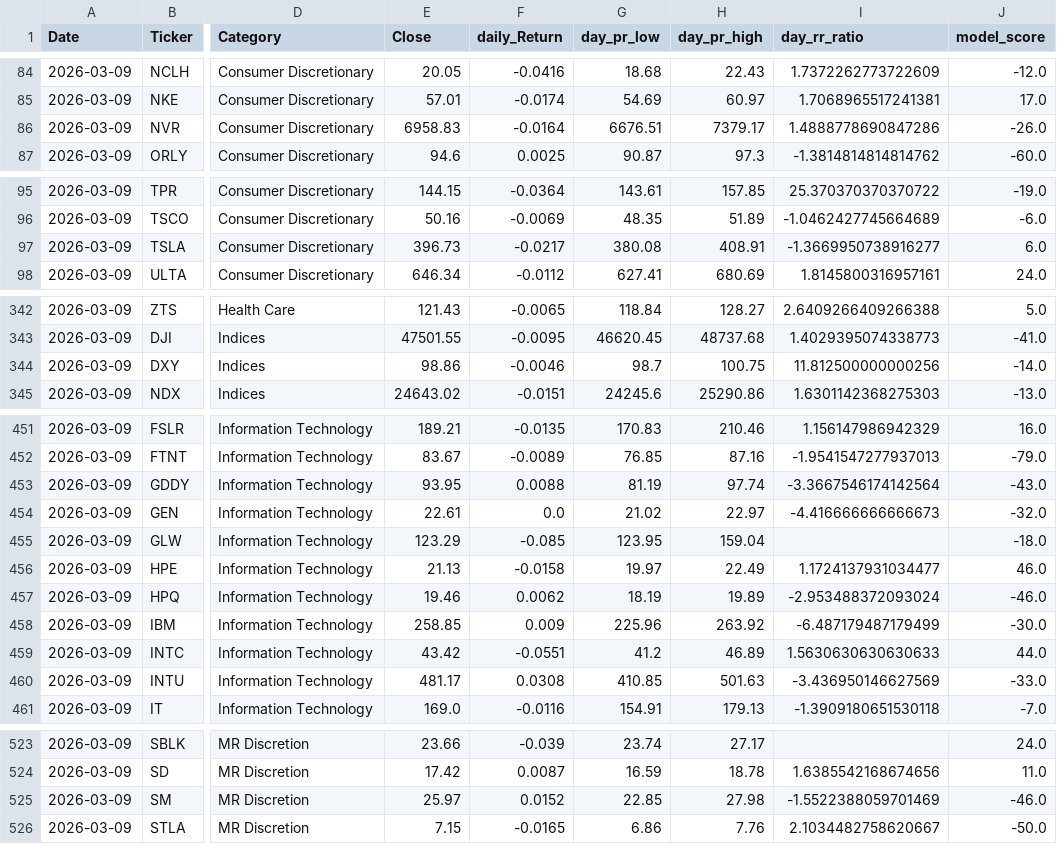
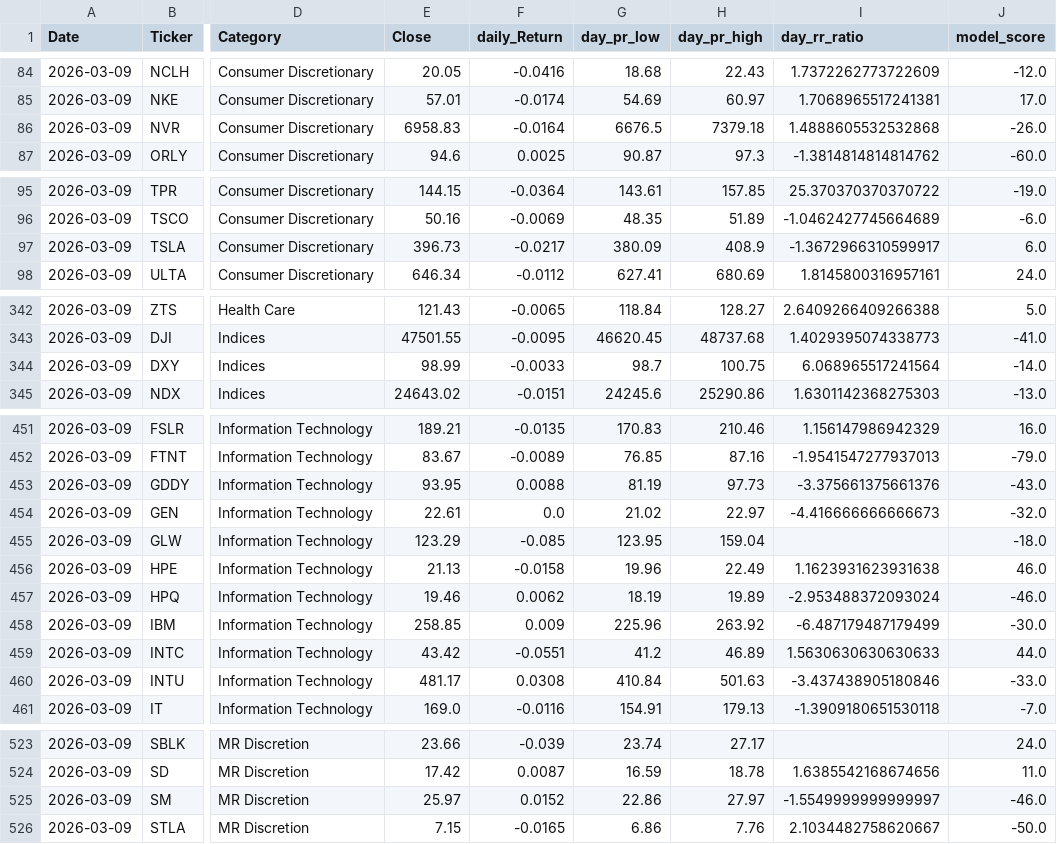
Before and after one commit to MarkmentumResearch/App, a CSV file: data/qry_graph_data_76.csv, drawn as a sheet; only a part is shown, gaps mark what is left out; the diff covers the shown part only; the diff names each change by its address in the sheet, - before the commit and + after, or states it on an @@ line.

```diff
--- a/data/qry_graph_data_76.csv
+++ b/data/qry_graph_data_76.csv
-G86 (day_pr_low): 6676.51
+G86 (day_pr_low): 6676.5
-H86 (day_pr_high): 7379.17
+H86 (day_pr_high): 7379.18
-I86 (day_rr_ratio): 1.4888778690847286
+I86 (day_rr_ratio): 1.4888605532532868
-G97 (day_pr_low): 380.08
+G97 (day_pr_low): 380.09
-H97 (day_pr_high): 408.91
+H97 (day_pr_high): 408.9
-I97 (day_rr_ratio): -1.3669950738916277
+I97 (day_rr_ratio): -1.3672966310599917
-E344 (Close): 98.86
+E344 (Close): 98.99
-F344 (daily_Return): -0.0046
+F344 (daily_Return): -0.0033
-I344 (day_rr_ratio): 11.812500000000256
+I344 (day_rr_ratio): 6.068965517241564
-H453 (day_pr_high): 97.74
+H453 (day_pr_high): 97.73
-I453 (day_rr_ratio): -3.3667546174142564
+I453 (day_rr_ratio): -3.375661375661376
-G456 (day_pr_low): 19.97
+G456 (day_pr_low): 19.96
-I456 (day_rr_ratio): 1.1724137931034477
+I456 (day_rr_ratio): 1.1623931623931638
-G460 (day_pr_low): 410.85
+G460 (day_pr_low): 410.84
-I460 (day_rr_ratio): -3.436950146627569
+I460 (day_rr_ratio): -3.437438905180846
-G525 (day_pr_low): 22.85
+G525 (day_pr_low): 22.86
-H525 (day_pr_high): 27.98
+H525 (day_pr_high): 27.97
-I525 (day_rr_ratio): -1.5522388059701469
+I525 (day_rr_ratio): -1.5549999999999997
```
Also changed, not shown: 42 edited cells elsewhere in this file, data/model_score_calc.csv, data/qry_graph_data_19.csv, 53 other files.
